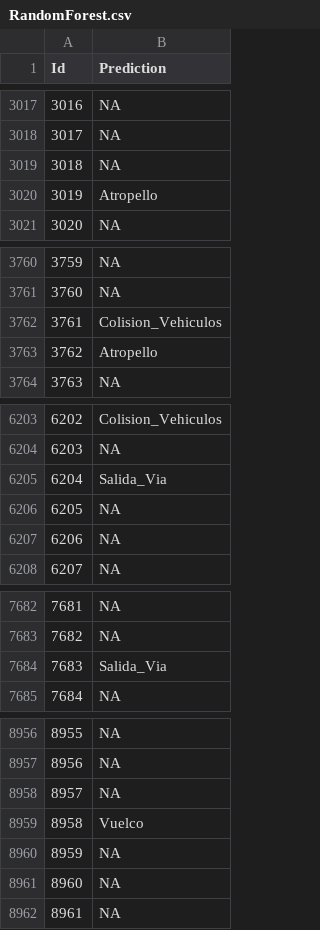
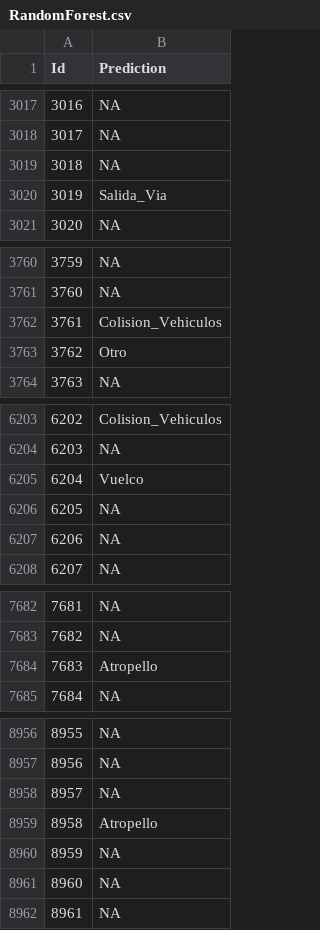
Before and after one commit to LauraLaureus/DataScienceInR, a CSV file: Preprocessing/RandomForest.csv, drawn as a sheet; only a part is shown, gaps mark what is left out; the diff covers the shown part only.

```diff
--- a/Preprocessing/RandomForest.csv
+++ b/Preprocessing/RandomForest.csv
@@ -3019,3 +3019,3 @@
 3018,NA
-3019,"Atropello"
+3019,"Salida_Via"
 3020,NA
@@ -3762,3 +3762,3 @@
 3761,"Colision_Vehiculos"
-3762,"Atropello"
+3762,"Otro"
 3763,NA
@@ -6204,3 +6204,3 @@
 6203,NA
-6204,"Salida_Via"
+6204,"Vuelco"
 6205,NA
@@ -7683,3 +7683,3 @@
 7682,NA
-7683,"Salida_Via"
+7683,"Atropello"
 7684,NA
@@ -8958,3 +8958,3 @@
 8957,NA
-8958,"Vuelco"
+8958,"Atropello"
 8959,NA
```
Also changed, not shown: 10 edited cells elsewhere in this file, Preprocessing/iRandomForest.csv, Preprocessing/it600RandomForest.csv, 5 other files.
